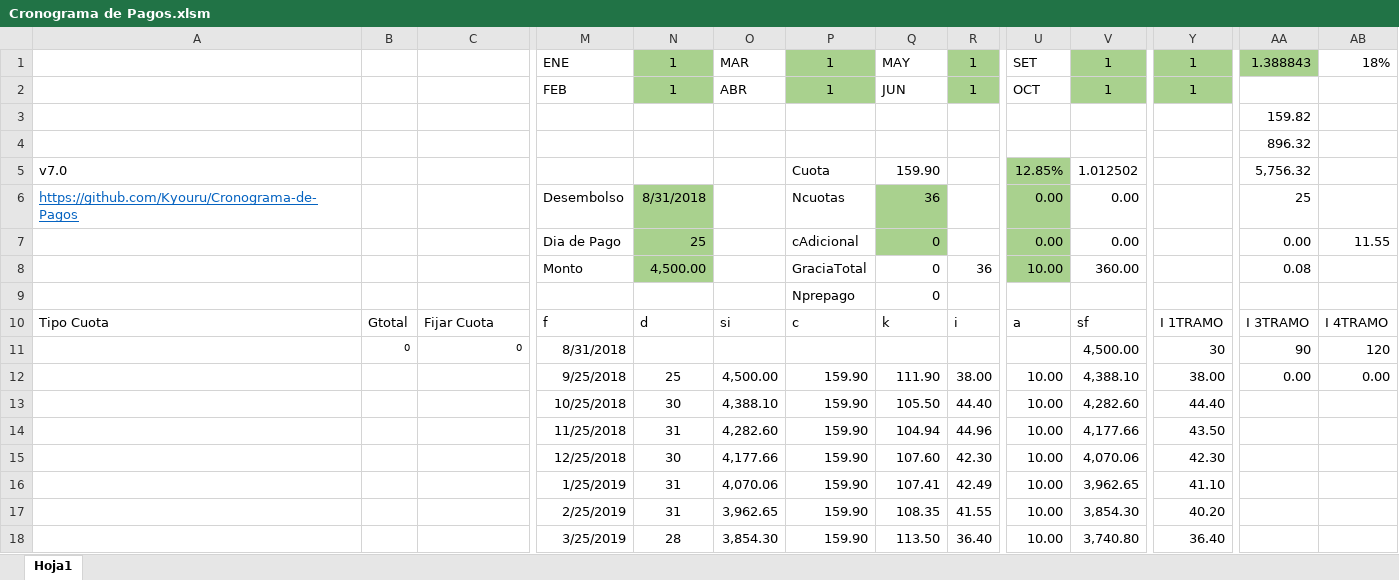
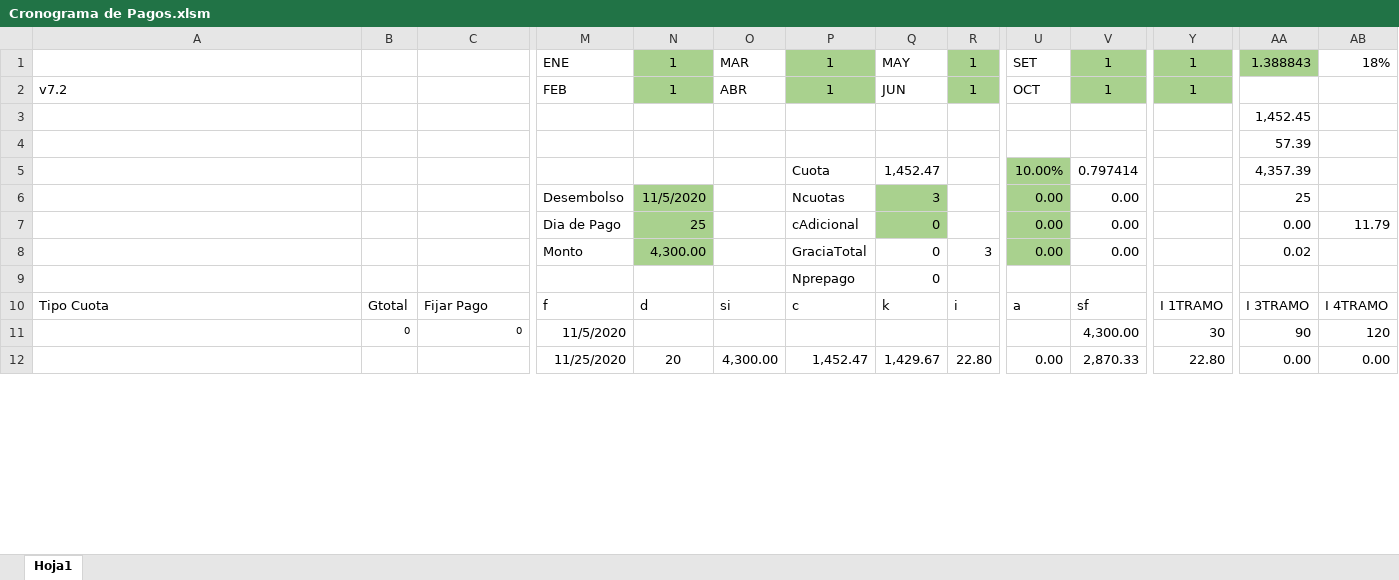
Before and after one commit to Kyouru/Cronograma-de-Pagos, an Excel workbook: Cronograma de Pagos.xlsm, sheet Hoja1, drawn as a sheet; only a part is shown, gaps mark what is left out; values as stored, in another font and other column widths than the file's, no borders; charts and pictures and conditional formats not drawn; removed rows and columns are numbered as before the commit, all else as after; rows hold the shown columns only; the diff covers the shown part only; the diff names each change by its address in the sheet, - before the commit and + after, or states it on an @@ line.

Commit message:
Arreglar Distancia Cuotas Mensual/Bimensual/Trimestral

```diff
--- a/Cronograma de Pagos.xlsm (sheet Hoja1)
+++ b/Cronograma de Pagos.xlsm (sheet Hoja1)
-A2: (empty)
+A2: v7.2
-AA3: 159.82
+AA3: 1,452.45
-AA4: 896.32
+AA4: 57.39
-row 5: v7.0 |  |  |  |  |  | Cuota | 159.90 |  | 12.85% | 1.012502 |  | 5,756.32
+row 5:  |  |  |  |  |  | Cuota | 1,452.47 |  | 10.00% | 0.797414 |  | 4,357.39
-A6: https://github.com/Kyouru/Cronograma-de-Pagos
+A6: (empty)
-N6: 8/31/2018
+N6: 11/5/2020
-Q6: 36
+Q6: 3
-AB7: 11.55
+AB7: 11.79
-N8: 4,500.00
+N8: 4,300.00
-R8: 36
+R8: 3
-U8: 10.00
+U8: 0.00
-V8: 360.00
+V8: 0.00
-AA8: 0.08
+AA8: 0.02
-C10: Fijar Cuota
+C10: Fijar Pago
-M11: 8/31/2018
+M11: 11/5/2020
-V11: 4,500.00
+V11: 4,300.00
-M12: 9/25/2018
+M12: 11/25/2020
-N12: 25
+N12: 20
-O12: 4,500.00
+O12: 4,300.00
-P12: 159.90
+P12: 1,452.47
-Q12: 111.90
+Q12: 1,429.67
-R12: 38.00
+R12: 22.80
-U12: 10.00
+U12: 0.00
-V12: 4,388.10
+V12: 2,870.33
-Y12: 38.00
+Y12: 22.80
-row 13:  |  |  | 10/25/2018 | 30 | 4,388.10 | 159.90 | 105.50 | 44.40 | 10.00 | 4,282.60 | 44.40
-row 14:  |  |  | 11/25/2018 | 31 | 4,282.60 | 159.90 | 104.94 | 44.96 | 10.00 | 4,177.66 | 43.50
-row 15:  |  |  | 12/25/2018 | 30 | 4,177.66 | 159.90 | 107.60 | 42.30 | 10.00 | 4,070.06 | 42.30
-row 16:  |  |  | 1/25/2019 | 31 | 4,070.06 | 159.90 | 107.41 | 42.49 | 10.00 | 3,962.65 | 41.10
-row 17:  |  |  | 2/25/2019 | 31 | 3,962.65 | 159.90 | 108.35 | 41.55 | 10.00 | 3,854.30 | 40.20
-row 18:  |  |  | 3/25/2019 | 28 | 3,854.30 | 159.90 | 113.50 | 36.40 | 10.00 | 3,740.80 | 36.40
```
Also changed, not shown: 2 added rows and 29 removed rows elsewhere in this sheet, formulas that keep their value, hidden cells, charts or pictures.
